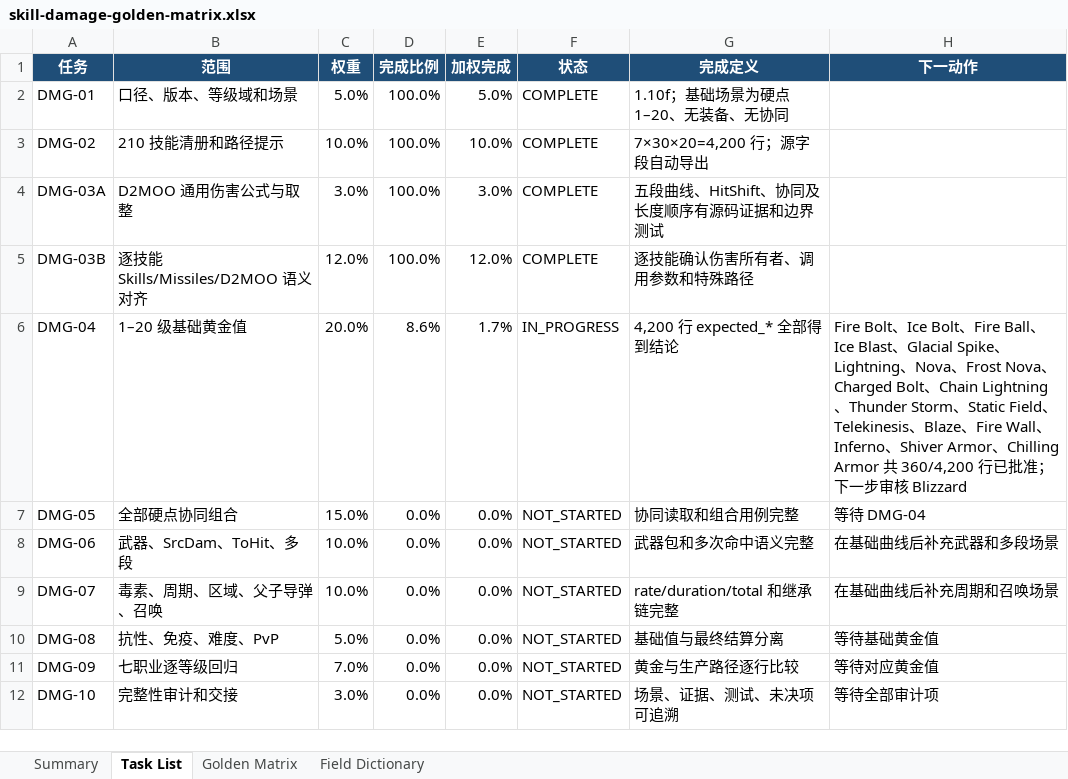
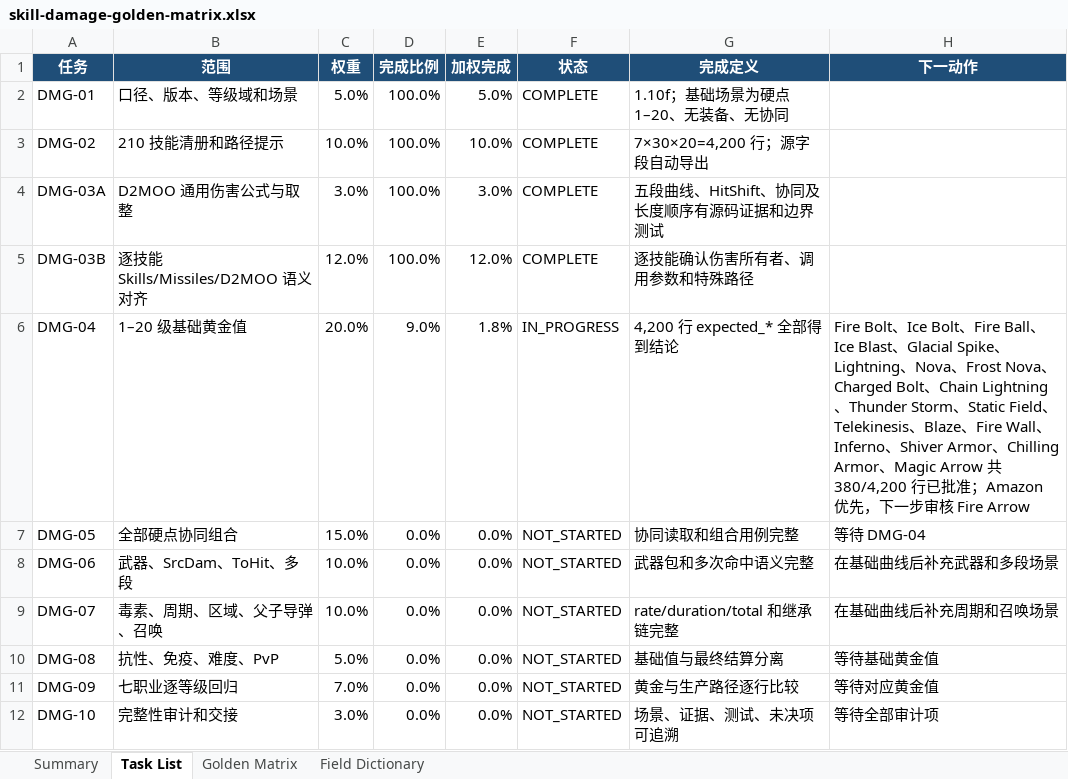
Before and after one commit to femgwei/riiablo, an Excel workbook: docs/skill-damage-golden-matrix.xlsx, sheet Task List, drawn as a sheet; values as stored, in another font and other column widths than the file's, no borders; table styles not drawn; the diff names each change by its address in the sheet, - before the commit and + after, or states it on an @@ line.

Commit message:
Audit Magic Arrow damage levels 1 through 20

```diff
--- a/docs/skill-damage-golden-matrix.xlsx (sheet Task List)
+++ b/docs/skill-damage-golden-matrix.xlsx (sheet Task List)
-D6 (完成比例): 8.6%
+D6 (完成比例): 9.0%
-E6 (加权完成): 1.7%
+E6 (加权完成): 1.8%
-H6 (下一动作): …Chilling Armor 共 360/4,200 行已批准；下一步审核 Blizzard
+H6 (下一动作): …Chilling Armor、Magic Arrow 共 380/4,200 行已批准；Amazon 优先，下一步审核 Fire Arrow
```
Also changed, not shown: sheet Golden Matrix, sheet Summary, 7 other files.
